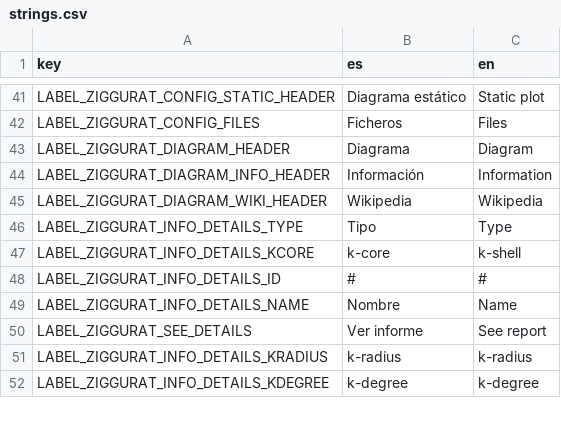
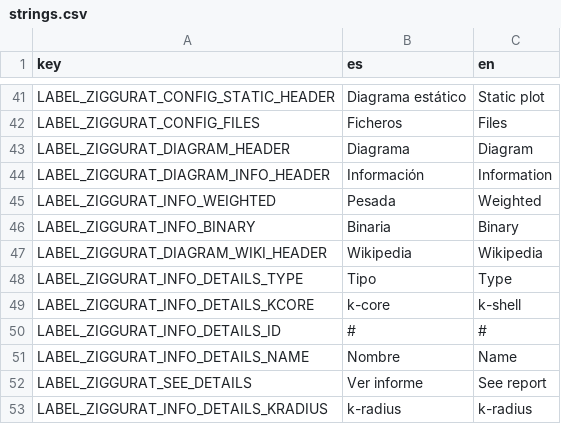
Before and after one commit to jgalgarra/bipartgraph, a CSV file: resources/strings.csv, drawn as a sheet; only a part is shown, gaps mark what is left out; the shorter side is filled out with more unchanged rows.

```diff
--- a/resources/strings.csv
+++ b/resources/strings.csv
@@ -44,2 +44,4 @@
 "LABEL_ZIGGURAT_DIAGRAM_INFO_HEADER","Información","Information"
+"LABEL_ZIGGURAT_INFO_WEIGHTED","Pesada","Weighted"
+"LABEL_ZIGGURAT_INFO_BINARY","Binaria","Binary"
 "LABEL_ZIGGURAT_DIAGRAM_WIKI_HEADER","Wikipedia","Wikipedia"
```
Also changed, not shown: conf/datossafefiles.csv, conf/labelcolors.csv, 2 other files.
